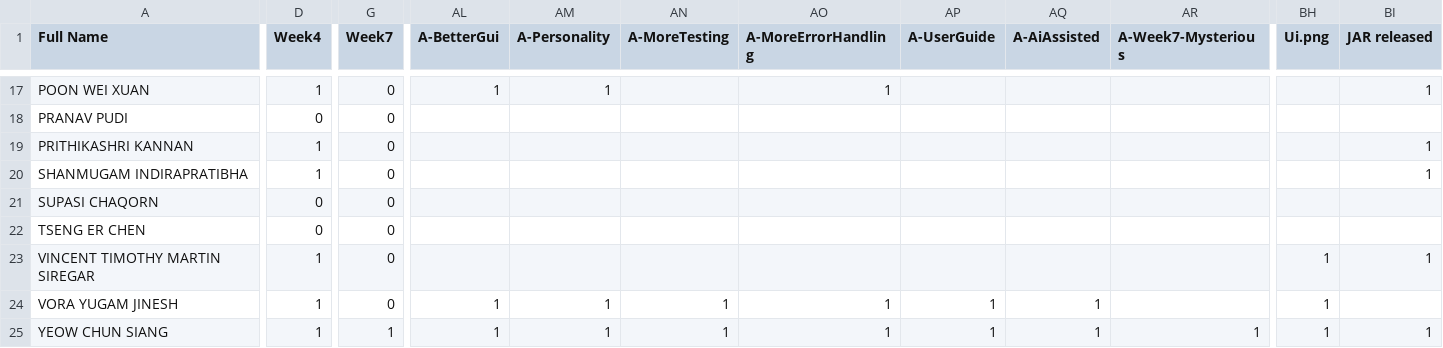
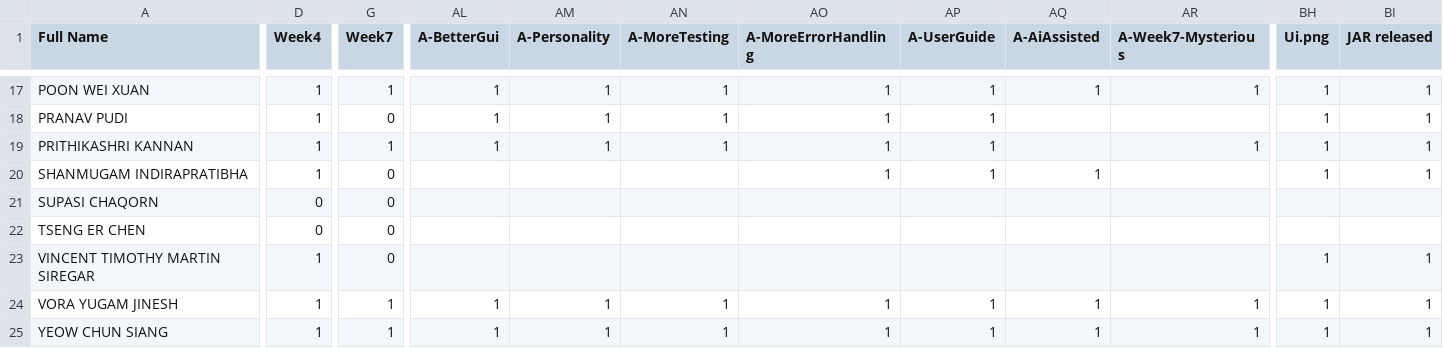
Before and after one commit to Pranavan135/ip-progress-dashboard, a CSV file: data/student_progress.csv, drawn as a sheet; only a part is shown, gaps mark what is left out; the diff covers the shown part only; the diff names each change by its address in the sheet, - before the commit and + after, or states it on an @@ line.

```diff
--- a/data/student_progress.csv
+++ b/data/student_progress.csv
-G17 (Week7): 0
+G17 (Week7): 1
-AN17:AN19 (A-MoreTesting): (empty)
+AN17:AN19 (A-MoreTesting): 1
-AP17:AP20 (A-UserGuide): (empty)
+AP17:AP20 (A-UserGuide): 1
-AQ17 (A-AiAssisted): (empty)
+AQ17 (A-AiAssisted): 1
-AR17 (A-Week7-Mysterious): (empty)
+AR17 (A-Week7-Mysterious): 1
-BH17:BH20 (Ui.png): (empty)
+BH17:BH20 (Ui.png): 1
-D18 (Week4): 0
+D18 (Week4): 1
-AL18:AL19 (A-BetterGui): (empty)
+AL18:AL19 (A-BetterGui): 1
-AM18:AM19 (A-Personality): (empty)
+AM18:AM19 (A-Personality): 1
-AO18:AO20 (A-MoreErrorHandling): (empty)
+AO18:AO20 (A-MoreErrorHandling): 1
-BI18 (JAR released): (empty)
+BI18 (JAR released): 1
-G19 (Week7): 0
+G19 (Week7): 1
-AR19 (A-Week7-Mysterious): (empty)
+AR19 (A-Week7-Mysterious): 1
-AQ20 (A-AiAssisted): (empty)
+AQ20 (A-AiAssisted): 1
-G24 (Week7): 0
+G24 (Week7): 1
-AR24 (A-Week7-Mysterious): (empty)
+AR24 (A-Week7-Mysterious): 1
-BI24 (JAR released): (empty)
+BI24 (JAR released): 1
```
Also changed, not shown: 45 edited cells elsewhere in this file, 1 other file.
